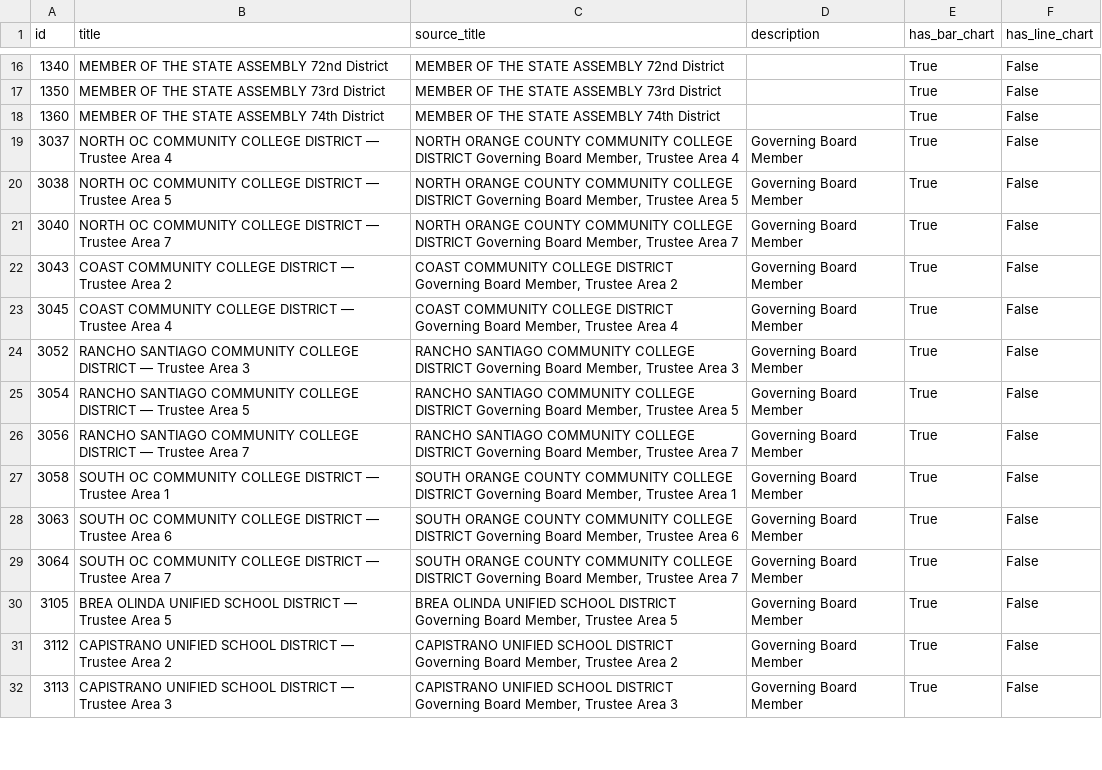
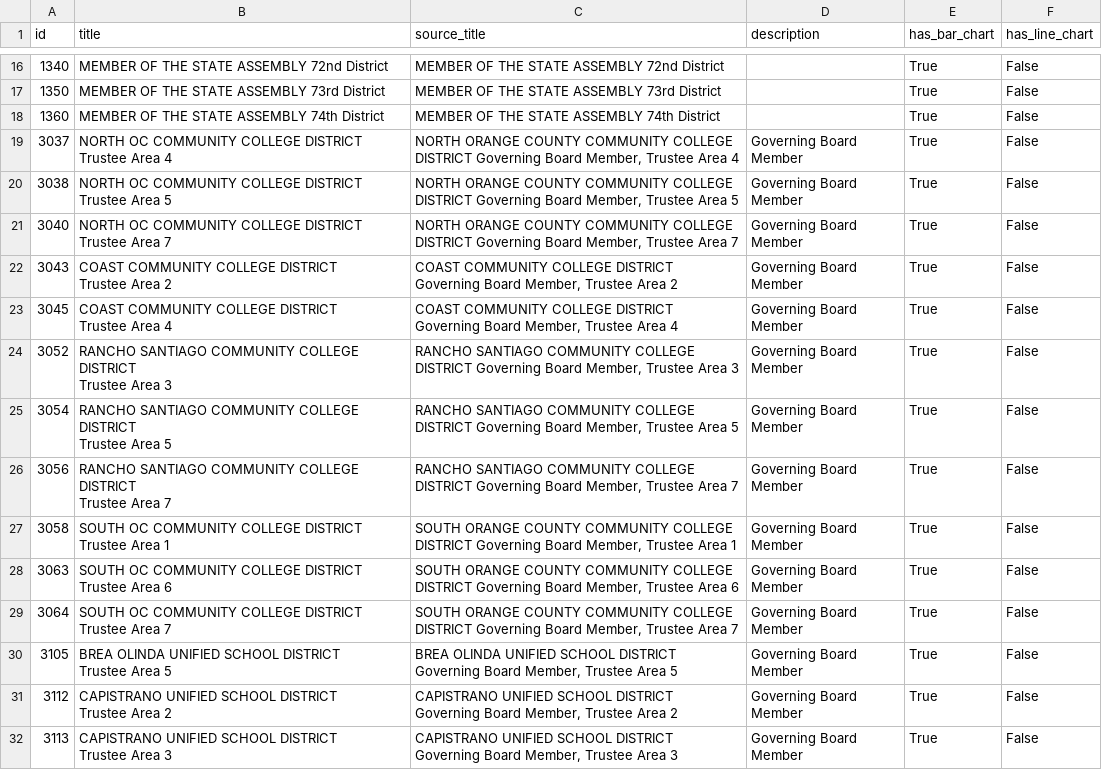
Before and after one commit to rji-futures-lab/vooc-election-results, a CSV file: metadata/races.csv, drawn as a sheet; only a part is shown, gaps mark what is left out; the diff covers the shown part only.

```diff
--- a/metadata/races.csv
+++ b/metadata/races.csv
@@ -18,15 +18,29 @@ id,title,source_title,description,has_bar_chart,has_line_chart
 1360,MEMBER OF THE STATE ASSEMBLY 74th District,MEMBER OF THE STATE ASSEMBLY 74th District,,True,False
-3037,NORTH OC COMMUNITY COLLEGE DISTRICT — Trustee Area 4,"NORTH ORANGE COUNTY COMMUNITY COLLEGE DISTRICT Governing Board Member, Trustee Area 4",Governing Board Member,True,False
-3038,NORTH OC COMMUNITY COLLEGE DISTRICT — Trustee Area 5,"NORTH ORANGE COUNTY COMMUNITY COLLEGE DISTRICT Governing Board Member, Trustee Area 5",Governing Board Member,True,False
-3040,NORTH OC COMMUNITY COLLEGE DISTRICT — Trustee Area 7,"NORTH ORANGE COUNTY COMMUNITY COLLEGE DISTRICT Governing Board Member, Trustee Area 7",Governing Board Member,True,False
-3043,COAST COMMUNITY COLLEGE DISTRICT — Trustee Area 2,"COAST COMMUNITY COLLEGE DISTRICT Governing Board Member, Trustee Area 2",Governing Board Member,True,False
-3045,COAST COMMUNITY COLLEGE DISTRICT — Trustee Area 4,"COAST COMMUNITY COLLEGE DISTRICT Governing Board Member, Trustee Area 4",Governing Board Member,True,False
-3052,RANCHO SANTIAGO COMMUNITY COLLEGE DISTRICT — Trustee Area 3,"RANCHO SANTIAGO COMMUNITY COLLEGE DISTRICT Governing Board Member, Trustee Area 3",Governing Board Member,True,False
-3054,RANCHO SANTIAGO COMMUNITY COLLEGE DISTRICT — Trustee Area 5,"RANCHO SANTIAGO COMMUNITY COLLEGE DISTRICT Governing Board Member, Trustee Area 5",Governing Board Member,True,False
-3056,RANCHO SANTIAGO COMMUNITY COLLEGE DISTRICT — Trustee Area 7,"RANCHO SANTIAGO COMMUNITY COLLEGE DISTRICT Governing Board Member, Trustee Area 7",Governing Board Member,True,False
-3058,SOUTH OC COMMUNITY COLLEGE DISTRICT — Trustee Area 1,"SOUTH ORANGE COUNTY COMMUNITY COLLEGE DISTRICT Governing Board Member, Trustee Area 1",Governing Board Member,True,False
-3063,SOUTH OC COMMUNITY COLLEGE DISTRICT — Trustee Area 6,"SOUTH ORANGE COUNTY COMMUNITY COLLEGE DISTRICT Governing Board Member, Trustee Area 6",Governing Board Member,True,False
-3064,SOUTH OC COMMUNITY COLLEGE DISTRICT — Trustee Area 7,"SOUTH ORANGE COUNTY COMMUNITY COLLEGE DISTRICT Governing Board Member, Trustee Area 7",Governing Board Member,True,False
-3105,BREA OLINDA UNIFIED SCHOOL DISTRICT — Trustee Area 5,"BREA OLINDA UNIFIED SCHOOL DISTRICT Governing Board Member, Trustee Area 5",Governing Board Member,True,False
-3112,CAPISTRANO UNIFIED SCHOOL DISTRICT — Trustee Area 2,"CAPISTRANO UNIFIED SCHOOL DISTRICT Governing Board Member, Trustee Area 2",Governing Board Member,True,False
-3113,CAPISTRANO UNIFIED SCHOOL DISTRICT — Trustee Area 3,"CAPISTRANO UNIFIED SCHOOL DISTRICT Governing Board Member, Trustee Area 3",Governing Board Member,True,False
+3037,"NORTH OC COMMUNITY COLLEGE DISTRICT
+Trustee Area 4","NORTH ORANGE COUNTY COMMUNITY COLLEGE DISTRICT Governing Board Member, Trustee Area 4",Governing Board Member,True,False
+3038,"NORTH OC COMMUNITY COLLEGE DISTRICT
+Trustee Area 5","NORTH ORANGE COUNTY COMMUNITY COLLEGE DISTRICT Governing Board Member, Trustee Area 5",Governing Board Member,True,False
+3040,"NORTH OC COMMUNITY COLLEGE DISTRICT
+Trustee Area 7","NORTH ORANGE COUNTY COMMUNITY COLLEGE DISTRICT Governing Board Member, Trustee Area 7",Governing Board Member,True,False
+3043,"COAST COMMUNITY COLLEGE DISTRICT
+Trustee Area 2","COAST COMMUNITY COLLEGE DISTRICT Governing Board Member, Trustee Area 2",Governing Board Member,True,False
+3045,"COAST COMMUNITY COLLEGE DISTRICT
+Trustee Area 4","COAST COMMUNITY COLLEGE DISTRICT Governing Board Member, Trustee Area 4",Governing Board Member,True,False
+3052,"RANCHO SANTIAGO COMMUNITY COLLEGE DISTRICT
+Trustee Area 3","RANCHO SANTIAGO COMMUNITY COLLEGE DISTRICT Governing Board Member, Trustee Area 3",Governing Board Member,True,False
+3054,"RANCHO SANTIAGO COMMUNITY COLLEGE DISTRICT
+Trustee Area 5","RANCHO SANTIAGO COMMUNITY COLLEGE DISTRICT Governing Board Member, Trustee Area 5",Governing Board Member,True,False
+3056,"RANCHO SANTIAGO COMMUNITY COLLEGE DISTRICT
+Trustee Area 7","RANCHO SANTIAGO COMMUNITY COLLEGE DISTRICT Governing Board Member, Trustee Area 7",Governing Board Member,True,False
+3058,"SOUTH OC COMMUNITY COLLEGE DISTRICT
+Trustee Area 1","SOUTH ORANGE COUNTY COMMUNITY COLLEGE DISTRICT Governing Board Member, Trustee Area 1",Governing Board Member,True,False
+3063,"SOUTH OC COMMUNITY COLLEGE DISTRICT
+Trustee Area 6","SOUTH ORANGE COUNTY COMMUNITY COLLEGE DISTRICT Governing Board Member, Trustee Area 6",Governing Board Member,True,False
+3064,"SOUTH OC COMMUNITY COLLEGE DISTRICT
+Trustee Area 7","SOUTH ORANGE COUNTY COMMUNITY COLLEGE DISTRICT Governing Board Member, Trustee Area 7",Governing Board Member,True,False
+3105,"BREA OLINDA UNIFIED SCHOOL DISTRICT
+Trustee Area 5","BREA OLINDA UNIFIED SCHOOL DISTRICT Governing Board Member, Trustee Area 5",Governing Board Member,True,False
+3112,"CAPISTRANO UNIFIED SCHOOL DISTRICT
+Trustee Area 2","CAPISTRANO UNIFIED SCHOOL DISTRICT Governing Board Member, Trustee Area 2",Governing Board Member,True,False
+3113,"CAPISTRANO UNIFIED SCHOOL DISTRICT
+Trustee Area 3","CAPISTRANO UNIFIED SCHOOL DISTRICT Governing Board Member, Trustee Area 3",Governing Board Member,True,False
```
Also changed, not shown: 25 edited cells elsewhere in this file, metadata/candidates.csv, metadata/imgs.csv, 3 other files.
